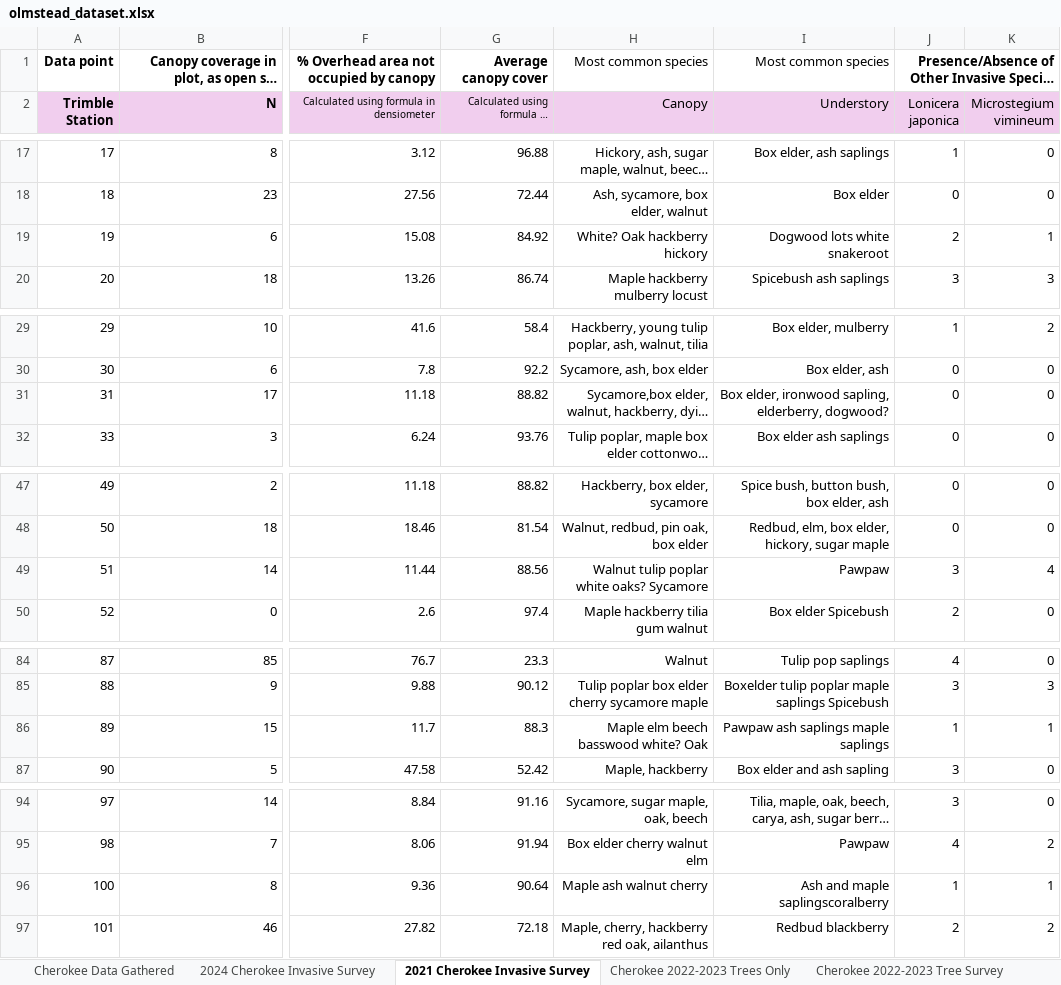
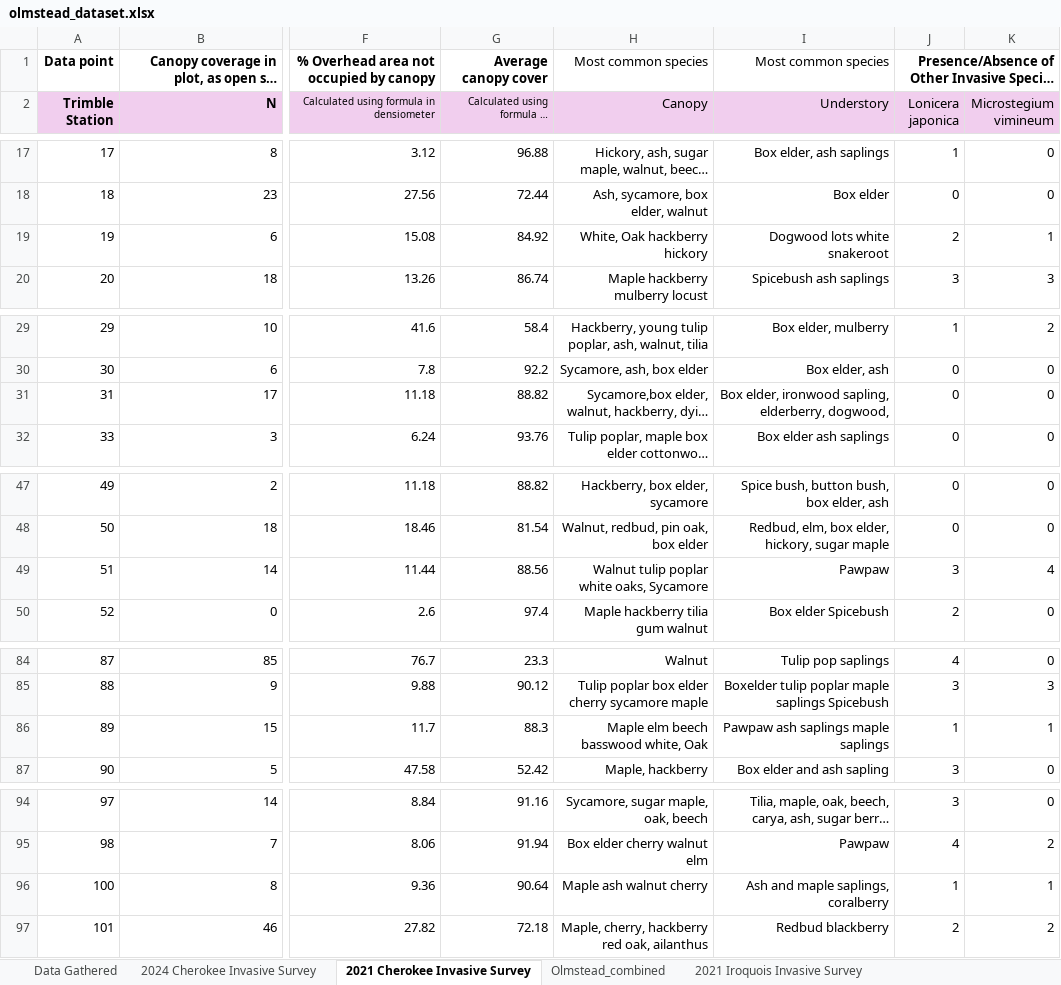
Before and after one commit to Graviton12/CS-430-Group-Project, an Excel workbook: olmstead_dataset.xlsx, sheet 2021 Cherokee Invasive Survey, drawn as a sheet; only a part is shown, gaps mark what is left out; long unchanged cells end in …; values as stored, in another font and other column widths than the file's, no borders; charts and pictures and conditional formats not drawn; the diff covers the shown part only; the diff names each change by its address in the sheet, - before the commit and + after, or states it on an @@ line.

```diff
--- a/olmstead_dataset.xlsx (sheet 2021 Cherokee Invasive Survey)
+++ b/olmstead_dataset.xlsx (sheet 2021 Cherokee Invasive Survey)
-sheet tab: Cherokee Data Gathered
+sheet tab: Data Gathered
+sheet tab: Olmstead_combined
+sheet tab: 2021 Iroquois Invasive Survey
-H19 (Canopy): White? Oak hackberry hickory
+H19 (Canopy): White, Oak hackberry hickory
-I31 (Understory): …sapling, elderberry, dogwood?
+I31 (Understory): …sapling, elderberry, dogwood,
-H49 (Canopy): Walnut tulip poplar white oaks? Sycamore
+H49 (Canopy): Walnut tulip poplar white oaks, Sycamore
-H86 (Canopy): Maple elm beech basswood white? Oak
+H86 (Canopy): Maple elm beech basswood white, Oak
-I96 (Understory): Ash and maple saplingscoralberry
+I96 (Understory): Ash and maple saplings, coralberry
```
Also changed, not shown: 13 edited cells elsewhere in this sheet, sheet Data Gathered, sheet 2024 Cherokee Invasive Survey, sheet Cherokee 2022-2023 Tree Survey, sheet Cherokee 2022-2023 Trees Only, other sheet tabs, charts or pictures.
